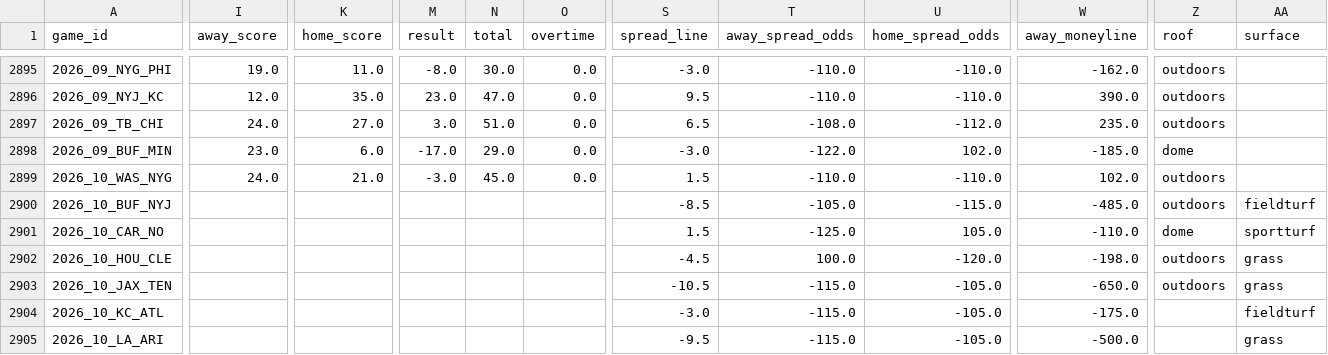
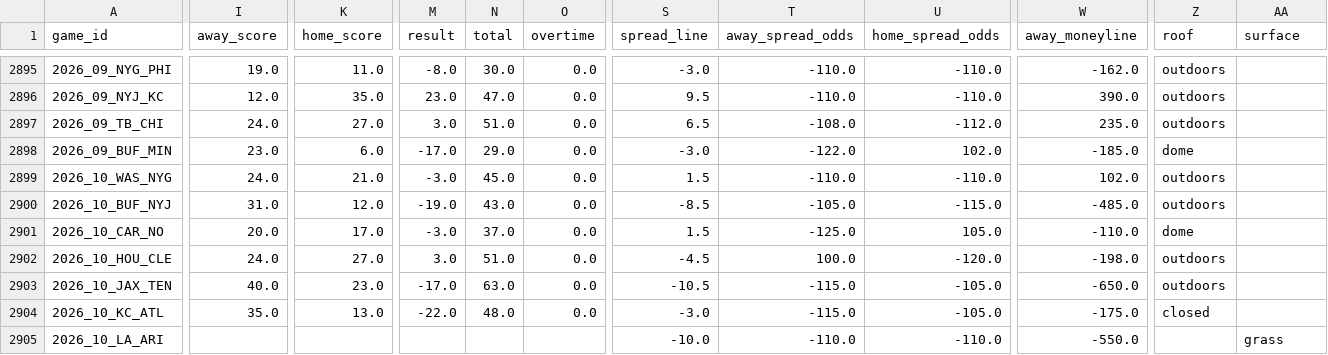
Before and after one commit to jack-more/MORELLOSIMS, a CSV file: nfl_pipeline/data/schedules.csv, drawn as a sheet; only a part is shown, gaps mark what is left out; the diff covers the shown part only; the diff names each change by its address in the sheet, - before the commit and + after, or states it on an @@ line.

```diff
--- a/nfl_pipeline/data/schedules.csv
+++ b/nfl_pipeline/data/schedules.csv
-I2900 (away_score): (empty)
+I2900 (away_score): 31.0
-K2900 (home_score): (empty)
+K2900 (home_score): 12.0
-M2900 (result): (empty)
+M2900 (result): -19.0
-N2900 (total): (empty)
+N2900 (total): 43.0
-O2900:O2904 (overtime): (empty)
+O2900:O2904 (overtime): 0.0
-AA2900 (surface): fieldturf
+AA2900 (surface): (empty)
-I2901 (away_score): (empty)
+I2901 (away_score): 20.0
-K2901 (home_score): (empty)
+K2901 (home_score): 17.0
-M2901 (result): (empty)
+M2901 (result): -3.0
-N2901 (total): (empty)
+N2901 (total): 37.0
-AA2901 (surface): sportturf
+AA2901 (surface): (empty)
-I2902 (away_score): (empty)
+I2902 (away_score): 24.0
-K2902 (home_score): (empty)
+K2902 (home_score): 27.0
-M2902 (result): (empty)
+M2902 (result): 3.0
-N2902 (total): (empty)
+N2902 (total): 51.0
-AA2902:AA2903 (surface): grass
+AA2902:AA2903 (surface): (empty)
-I2903 (away_score): (empty)
+I2903 (away_score): 40.0
-K2903 (home_score): (empty)
+K2903 (home_score): 23.0
-M2903 (result): (empty)
+M2903 (result): -17.0
-N2903 (total): (empty)
+N2903 (total): 63.0
-I2904 (away_score): (empty)
+I2904 (away_score): 35.0
-K2904 (home_score): (empty)
+K2904 (home_score): 13.0
-M2904 (result): (empty)
+M2904 (result): -22.0
-N2904 (total): (empty)
+N2904 (total): 48.0
-Z2904 (roof): (empty)
+Z2904 (roof): closed
-AA2904 (surface): fieldturf
+AA2904 (surface): (empty)
-S2905 (spread_line): -9.5
+S2905 (spread_line): -10.0
-T2905 (away_spread_odds): -115.0
+T2905 (away_spread_odds): -110.0
-U2905 (home_spread_odds): -105.0
+U2905 (home_spread_odds): -110.0
-W2905 (away_moneyline): -500.0
+W2905 (away_moneyline): -550.0
```
Also changed, not shown: 91 edited cells elsewhere in this file, nfl_pipeline/data/espn_lines.csv, nfl_pipeline/data/qb_games.csv, 2 other files.
